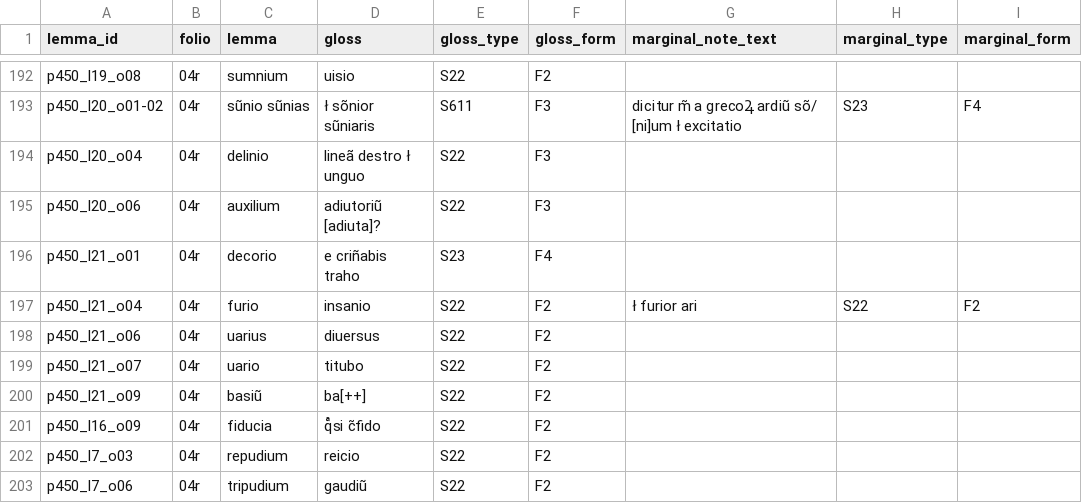
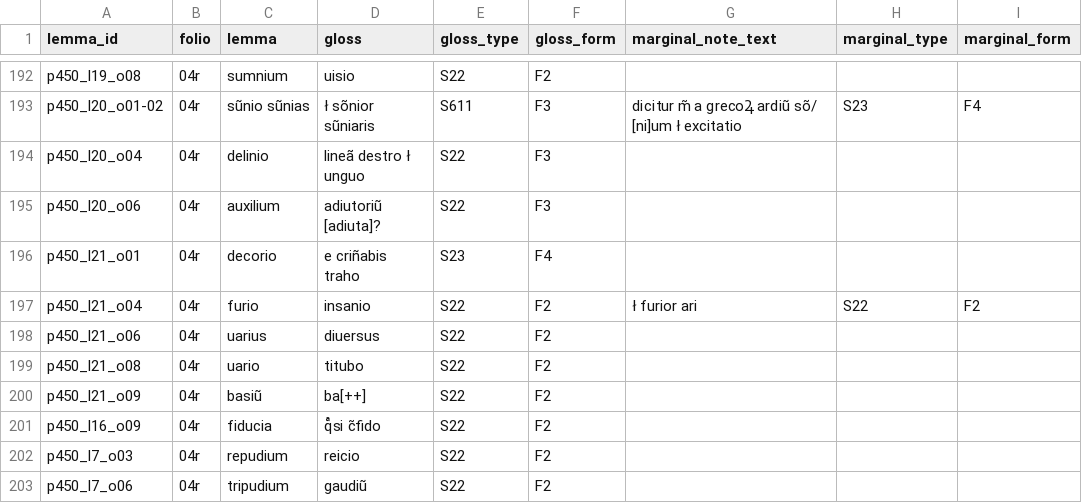
Before and after one commit to malamatenia/Eutyches, a CSV file: VLO41/data_analysis/Glosses_VL41.csv, drawn as a sheet; only a part is shown, gaps mark what is left out.

```diff
--- a/VLO41/data_analysis/Glosses_VL41.csv
+++ b/VLO41/data_analysis/Glosses_VL41.csv
@@ -198,3 +198,3 @@ p450_l21_o04,04r,furio,insanio,S22,F2,ł furior ari,S22,F2
 p450_l21_o06,04r,uarius,diuersus ,S22,F2,,,
-p450_l21_o07,04r,uario,titubo,S22,F2,,,
+p450_l21_o08,04r,uario,titubo,S22,F2,,,
 p450_l21_o09,04r,basiũ,ba[++],S22,F2,,,
```
Also changed, not shown: 27 other files.
